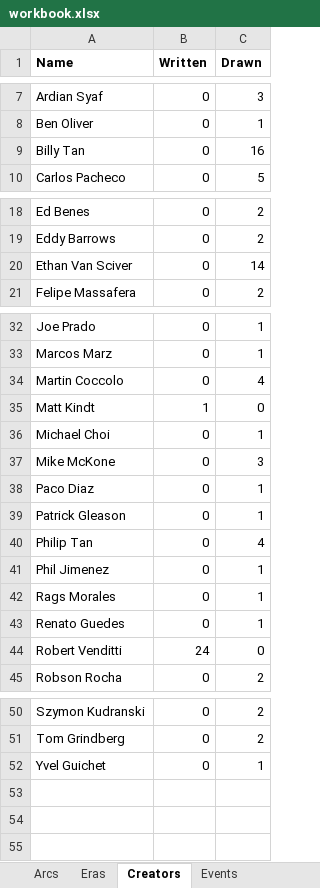
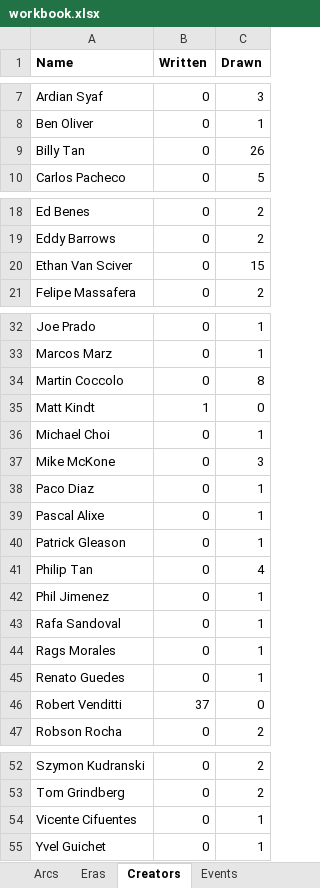
Before and after one commit to ASIMKARD/Green-Lantern, an Excel workbook: workbook.xlsx, sheet Creators, drawn as a sheet; only a part is shown, gaps mark what is left out; values as stored, in another font and other column widths than the file's, no borders; addresses are those after the commit; the diff names each change by its address in the sheet, - before the commit and + after, or states it on an @@ line.

```diff
--- a/workbook.xlsx (sheet Creators)
+++ b/workbook.xlsx (sheet Creators)
-C9 (Drawn): 16
+C9 (Drawn): 26
-C20 (Drawn): 14
+C20 (Drawn): 15
-C34 (Drawn): 4
+C34 (Drawn): 8
+row 39: Pascal Alixe | 0 | 1
+row 43: Rafa Sandoval | 0 | 1
-B46 (Written): 24
+B46 (Written): 37
+row 54: Vicente Cifuentes | 0 | 1
```
Also changed, not shown: sheet Reading Order, sheet Arcs, sheet Eras, 6 other files.
